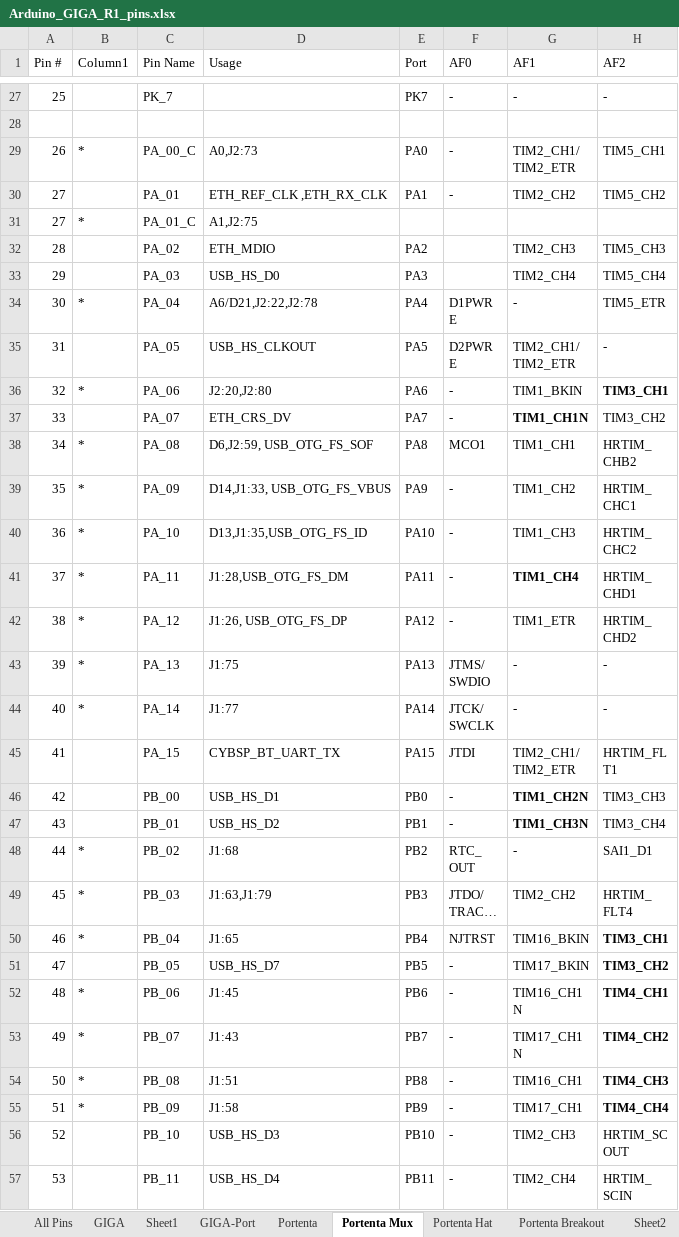
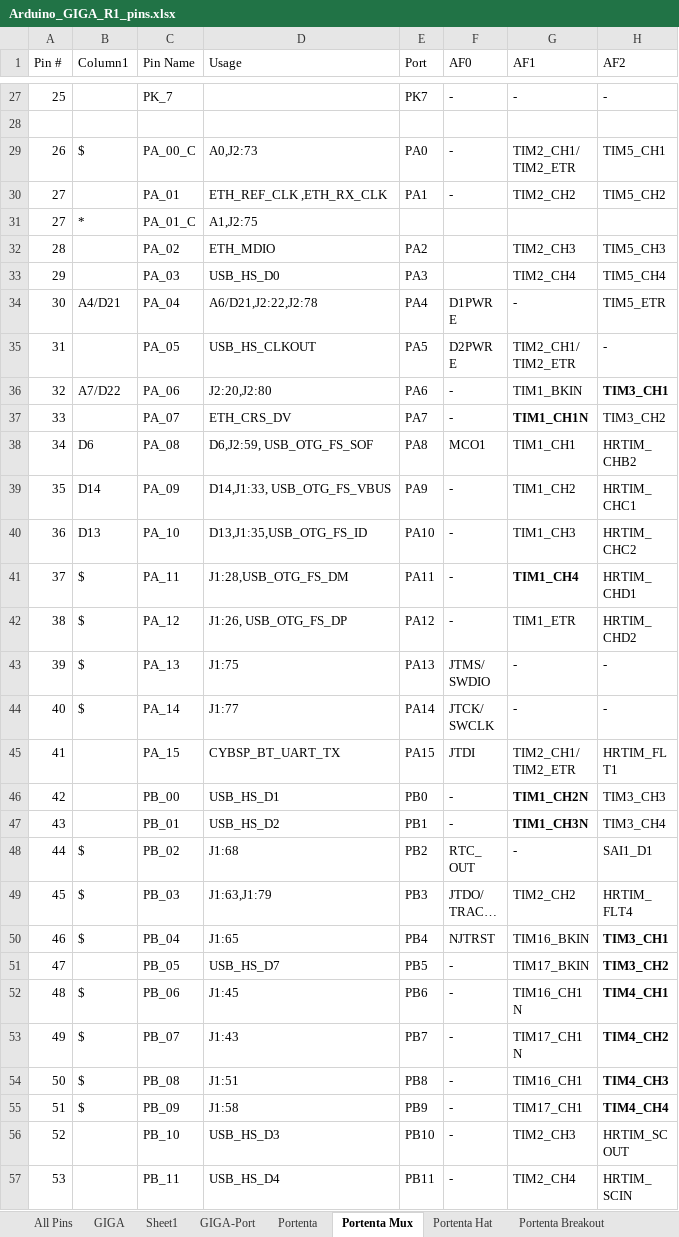
Before and after one commit to KurtE/Arduino_GIGA-stuff, an Excel workbook: Documents/Arduino_GIGA_R1_pins.xlsx, sheet Portenta Mux, drawn as a sheet; only a part is shown, gaps mark what is left out; long unchanged cells end in …; values as stored, in another font and other column widths than the file's, no borders; table styles not drawn; the diff covers the shown part only; the diff names each change by its address in the sheet, - before the commit and + after, or states it on an @@ line.

Commit message:
Updated things for Portenta

```diff
--- a/Documents/Arduino_GIGA_R1_pins.xlsx (sheet Portenta Mux)
+++ b/Documents/Arduino_GIGA_R1_pins.xlsx (sheet Portenta Mux)
-B29 (Column1): *
+B29 (Column1): $
-B34 (Column1): *
+B34 (Column1): A4/D21
-B36 (Column1): *
+B36 (Column1): A7/D22
-B38 (Column1): *
+B38 (Column1): D6
-B39 (Column1): *
+B39 (Column1): D14
-B40 (Column1): *
+B40 (Column1): D13
-B41:B44 (Column1): *
+B41:B44 (Column1): $
-B48:B50 (Column1): *
+B48:B50 (Column1): $
-B52:B55 (Column1): *
+B52:B55 (Column1): $
```
Also changed, not shown: 54 edited cells elsewhere in this sheet, sheet Mid Carrier, sheet Portenta Breakout, other sheet tabs, 5 other files.
